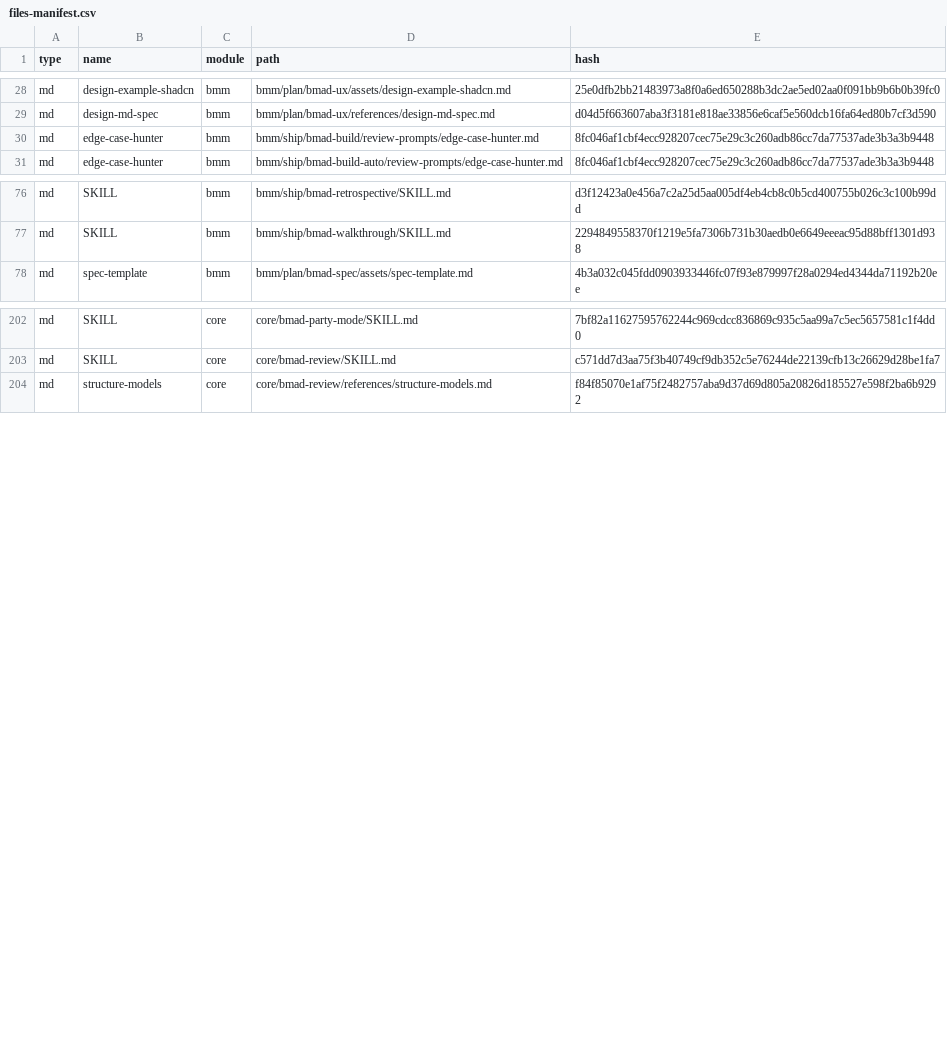
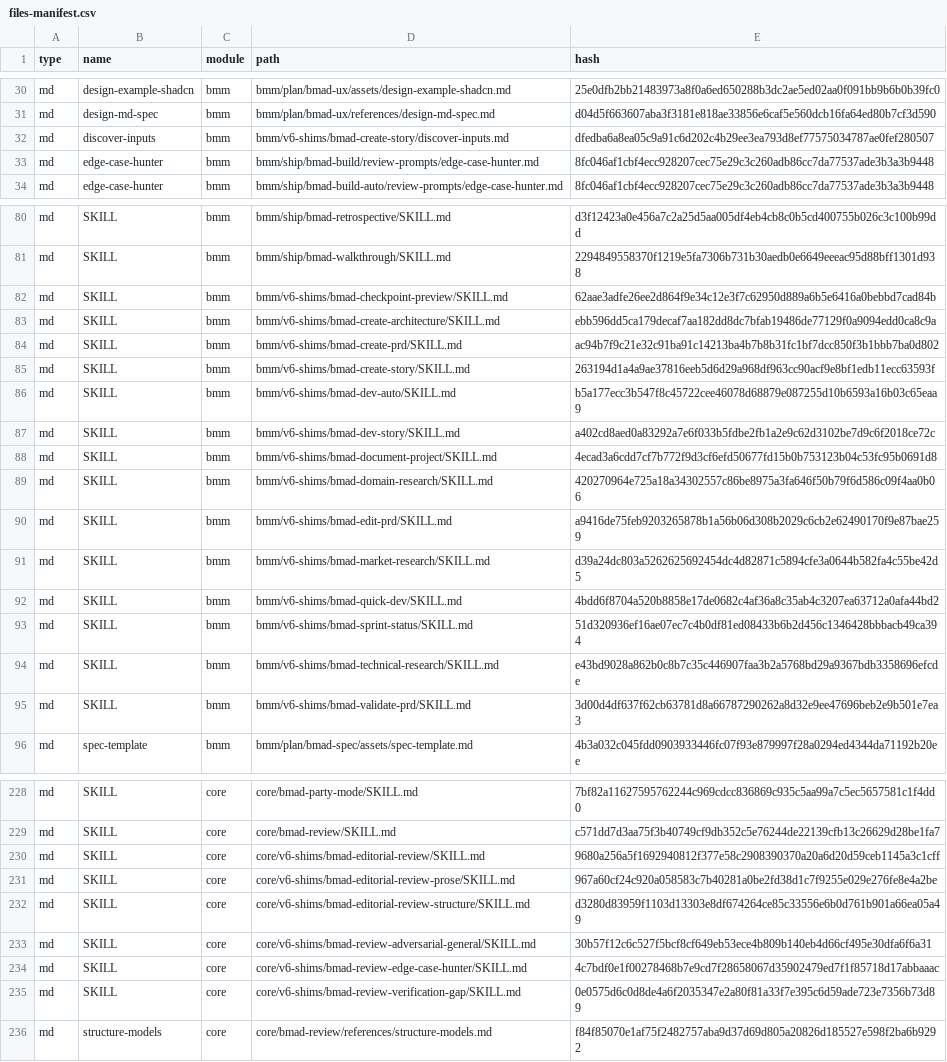
Before and after one commit to Seven74AI/the-swarm, a CSV file: _bmad/_config/files-manifest.csv, drawn as a sheet; only a part is shown, gaps mark what is left out; the diff covers the shown part only.

```diff
--- a/_bmad/_config/files-manifest.csv
+++ b/_bmad/_config/files-manifest.csv
@@ -29,2 +31,3 @@ type,name,module,path,hash
 "md","design-md-spec","bmm","bmm/plan/bmad-ux/references/design-md-spec.md","d04d5f663607aba3f3181e818ae33856e6caf5e560dcb16fa64ed80b7cf3d590"
+"md","discover-inputs","bmm","bmm/v6-shims/bmad-create-story/discover-inputs.md","dfedba6a8ea05c9a91c6d202c4b29ee3ea793d8ef77575034787ae0fef280507"
 "md","edge-case-hunter","bmm","bmm/ship/bmad-build/review-prompts/edge-case-hunter.md","8fc046af1cbf4ecc928207cec75e29c3c260adb86cc7da77537ade3b3a3b9448"
@@ -77,2 +81,16 @@ type,name,module,path,hash
 "md","SKILL","bmm","bmm/ship/bmad-walkthrough/SKILL.md","2294849558370f1219e5fa7306b731b30aedb0e6649eeeac95d88bff1301d938"
+"md","SKILL","bmm","bmm/v6-shims/bmad-checkpoint-preview/SKILL.md","62aae3adfe26ee2d864f9e34c12e3f7c62950d889a6b5e6416a0bebbd7cad84b"
+"md","SKILL","bmm","bmm/v6-shims/bmad-create-architecture/SKILL.md","ebb596dd5ca179decaf7aa182dd8dc7bfab19486de77129f0a9094edd0ca8c9a"
+"md","SKILL","bmm","bmm/v6-shims/bmad-create-prd/SKILL.md","ac94b7f9c21e32c91ba91c14213ba4b7b8b31fc1bf7dcc850f3b1bbb7ba0d802"
+"md","SKILL","bmm","bmm/v6-shims/bmad-create-story/SKILL.md","263194d1a4a9ae37816eeb5d6d29a968df963cc90acf9e8bf1edb11ecc63593f"
+"md","SKILL","bmm","bmm/v6-shims/bmad-dev-auto/SKILL.md","b5a177ecc3b547f8c45722cee46078d68879e087255d10b6593a16b03c65eaa9"
+"md","SKILL","bmm","bmm/v6-shims/bmad-dev-story/SKILL.md","a402cd8aed0a83292a7e6f033b5fdbe2fb1a2e9c62d3102be7d9c6f2018ce72c"
+"md","SKILL","bmm","bmm/v6-shims/bmad-document-project/SKILL.md","4ecad3a6cdd7cf7b772f9d3cf6efd50677fd15b0b753123b04c53fc95b0691d8"
+"md","SKILL","bmm","bmm/v6-shims/bmad-domain-research/SKILL.md","420270964e725a18a34302557c86be8975a3fa646f50b79f6d586c09f4aa0b06"
+"md","SKILL","bmm","bmm/v6-shims/bmad-edit-prd/SKILL.md","a9416de75feb9203265878b1a56b06d308b2029c6cb2e62490170f9e87bae259"
+"md","SKILL","bmm","bmm/v6-shims/bmad-market-research/SKILL.md","d39a24dc803a5262625692454dc4d82871c5894cfe3a0644b582fa4c55be42d5"
+"md","SKILL","bmm","bmm/v6-shims/bmad-quick-dev/SKILL.md","4bdd6f8704a520b8858e17de0682c4af36a8c35ab4c3207ea63712a0afa44bd2"
+"md","SKILL","bmm","bmm/v6-shims/bmad-sprint-status/SKILL.md","51d320936ef16ae07ec7c4b0df81ed08433b6b2d456c1346428bbbacb49ca394"
+"md","SKILL","bmm","bmm/v6-shims/bmad-technical-research/SKILL.md","e43bd9028a862b0c8b7c35c446907faa3b2a5768bd29a9367bdb3358696efcde"
+"md","SKILL","bmm","bmm/v6-shims/bmad-validate-prd/SKILL.md","3d00d4df637f62cb63781d8a66787290262a8d32e9ee47696beb2e9b501e7ea3"
 "md","spec-template","bmm","bmm/plan/bmad-spec/assets/spec-template.md","4b3a032c045fdd0903933446fc07f93e879997f28a0294ed4344da71192b20ee"
@@ -203,2 +229,8 @@ type,name,module,path,hash
 "md","SKILL","core","core/bmad-review/SKILL.md","c571dd7d3aa75f3b40749cf9db352c5e76244de22139cfb13c26629d28be1fa7"
+"md","SKILL","core","core/v6-shims/bmad-editorial-review/SKILL.md","9680a256a5f1692940812f377e58c2908390370a20a6d20d59ceb1145a3c1cff"
+"md","SKILL","core","core/v6-shims/bmad-editorial-review-prose/SKILL.md","967a60cf24c920a058583c7b40281a0be2fd38d1c7f9255e029e276fe8e4a2be"
+"md","SKILL","core","core/v6-shims/bmad-editorial-review-structure/SKILL.md","d3280d83959f1103d13303e8df674264ce85c33556e6b0d761b901a66ea05a49"
+"md","SKILL","core","core/v6-shims/bmad-review-adversarial-general/SKILL.md","30b57f12c6c527f5bcf8cf649eb53ece4b809b140eb4d66cf495e30dfa6f6a31"
+"md","SKILL","core","core/v6-shims/bmad-review-edge-case-hunter/SKILL.md","4c7bdf0e1f00278468b7e9cd7f28658067d35902479ed7f1f85718d17abbaaac"
+"md","SKILL","core","core/v6-shims/bmad-review-verification-gap/SKILL.md","0e0575d6c0d8de4a6f2035347e2a80f81a33f7e395c6d59ade723e7356b73d89"
 "md","structure-models","core","core/bmad-review/references/structure-models.md","f84f85070e1af75f2482757aba9d37d69d805a20826d185527e598f2ba6b9292"
```
Also changed, not shown: 12 added rows, 1 removed row and 5 edited cells elsewhere in this file, _bmad/_config/skill-manifest.csv, 40 other files.
